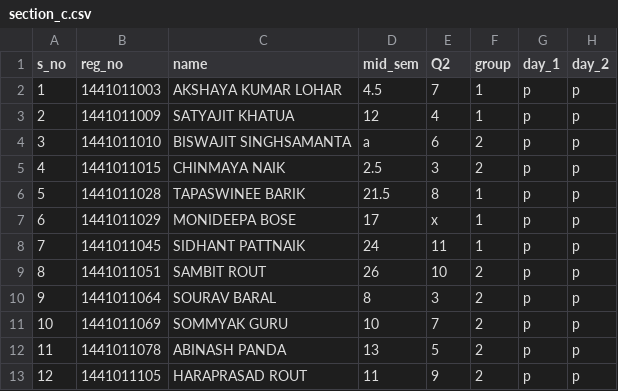
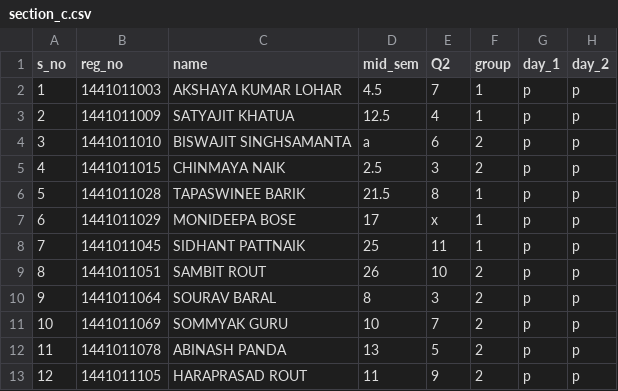
Before and after one commit to pranjalm/cvl3211_course, a CSV file: section_c.csv, drawn as a sheet; only a part is shown; the diff names each change by its address in the sheet, - before the commit and + after, or states it on an @@ line.

```diff
--- a/section_c.csv
+++ b/section_c.csv
-D3 (mid_sem): 12
+D3 (mid_sem): 12.5
-D8 (mid_sem): 24
+D8 (mid_sem): 25
```
Also changed, not shown: 2 other files.
